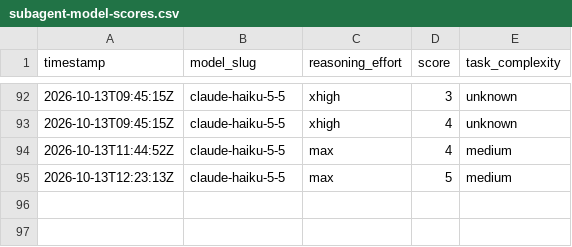
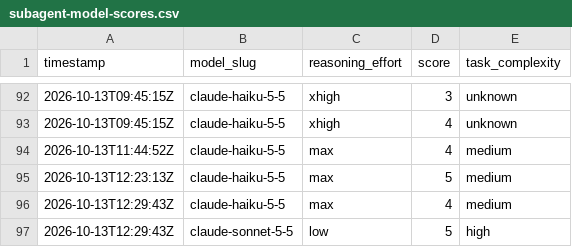
Before and after one commit to ctjobready/ctg, a CSV file: subagent-model-scores.csv, drawn as a sheet; only a part is shown, gaps mark what is left out.

```diff
--- a/subagent-model-scores.csv
+++ b/subagent-model-scores.csv
@@ -95 +95,3 @@ timestamp,model_slug,reasoning_effort,score,task_complexity
 2026-10-13T12:23:13Z,claude-haiku-5-5,max,5,medium
+2026-10-13T12:29:43Z,claude-haiku-5-5,max,4,medium
+2026-10-13T12:29:43Z,claude-sonnet-5-5,low,5,high
```
